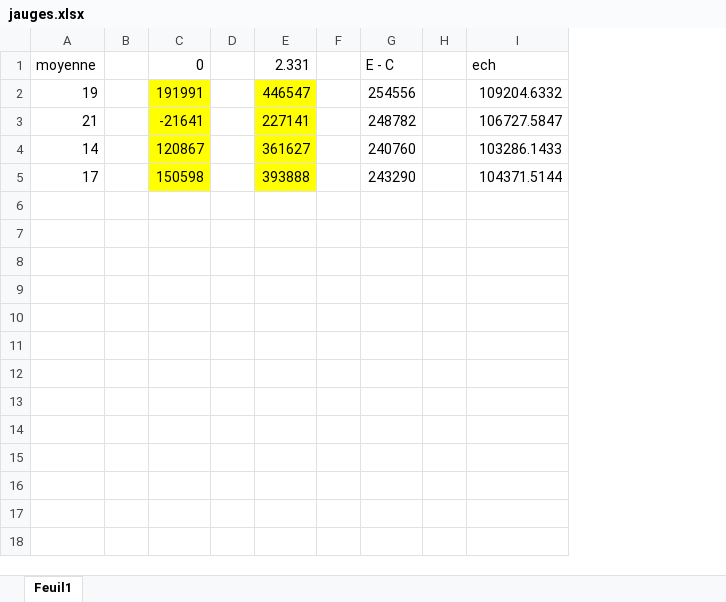
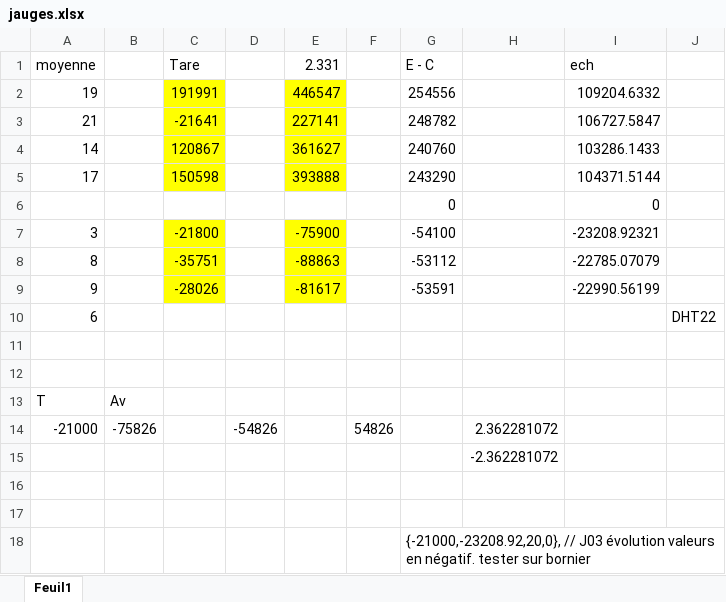
Before and after one commit to druide67/POC_ATSAMD_philippe, an Excel workbook: jauges.xlsx, sheet Feuil1, drawn as a sheet; values as stored, in another font and other column widths than the file's, no borders; removed rows and columns are numbered as before the commit, all else as after; the diff names each change by its address in the sheet, - before the commit and + after, or states it on an @@ line.

```diff
--- a/jauges.xlsx (sheet Feuil1)
+++ b/jauges.xlsx (sheet Feuil1)
-column B, empty
+column B, empty
-column D, empty
+column D, empty
-column F, empty
+column F, empty
-column H, empty
+column H, empty
+column J, empty
-C1: 0
+C1: Tare
+row 6:  |  |  |  |  |  | 0 |  | 0
+row 7: 3 |  | -21800 |  | -75900 |  | -54100 |  | -23208.92321
+row 8: 8 |  | -35751 |  | -88863 |  | -53112 |  | -22785.07079
+row 9: 9 |  | -28026 |  | -81617 |  | -53591 |  | -22990.56199
+row 10: 6 |  |  |  |  |  |  |  |  | DHT22
+row 11: (empty)
+row 12: (empty)
+row 13: T | Av
+row 14: -21000 | -75826 |  | -54826 |  | 54826 |  | 2.362281072
+row 15:  |  |  |  |  |  |  | -2.362281072
+row 16: (empty)
+row 17: (empty)
+row 18:  |  |  |  |  |  | {-21000,-23208.92,20,0}, // J03 évolution valeurs en négatif. tester sur bornier
```
Also changed, not shown: 19 other files.
